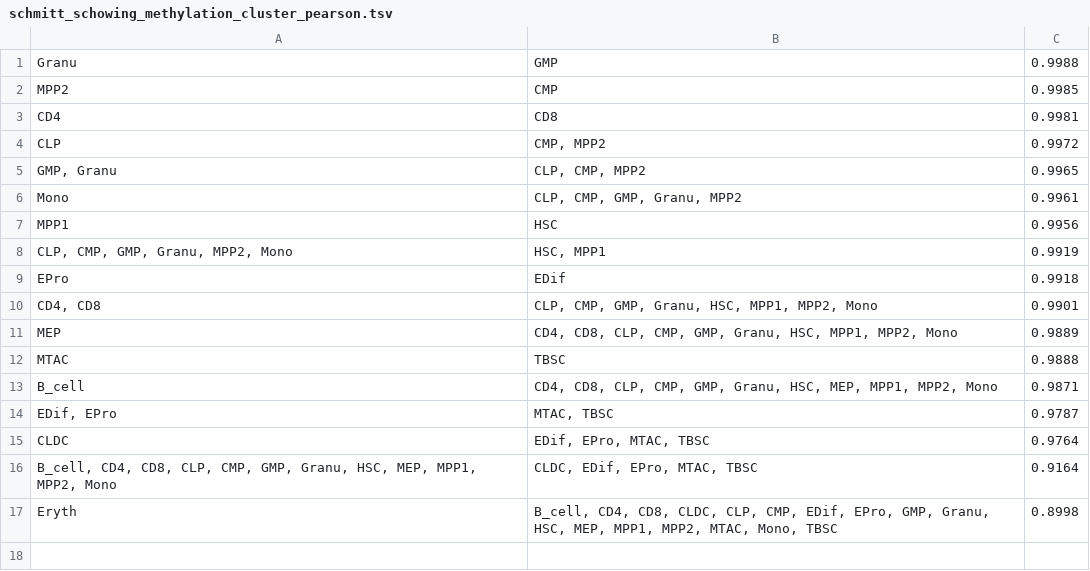
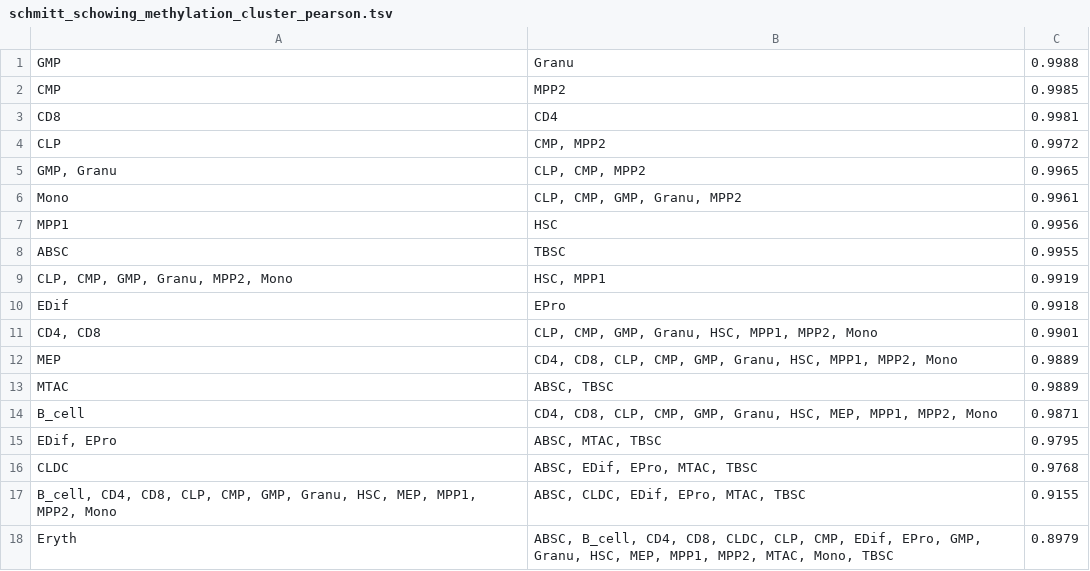
Before and after one commit to ThibaultSchowing/Bioinformatics3, a TSV file: Assignments/Assignment8/Scripts/schmitt_schowing_methylation_cluster_pearson.tsv, drawn as a sheet.

Commit message:
Cluster bug fix

```diff
--- a/Assignments/Assignment8/Scripts/schmitt_schowing_methylation_cluster_pearson.tsv
+++ b/Assignments/Assignment8/Scripts/schmitt_schowing_methylation_cluster_pearson.tsv
@@ -1,4 +1,4 @@
-Granu	GMP	0.9988
-MPP2	CMP	0.9985
-CD4	CD8	0.9981
+GMP	Granu	0.9988
+CMP	MPP2	0.9985
+CD8	CD4	0.9981
 CLP	CMP, MPP2	0.9972
@@ -7,11 +7,12 @@ Mono	CLP, CMP, GMP, Granu, MPP2	0.9961
 MPP1	HSC	0.9956
+ABSC	TBSC	0.9955
 CLP, CMP, GMP, Granu, MPP2, Mono	HSC, MPP1	0.9919
-EPro	EDif	0.9918
+EDif	EPro	0.9918
 CD4, CD8	CLP, CMP, GMP, Granu, HSC, MPP1, MPP2, Mono	0.9901
 MEP	CD4, CD8, CLP, CMP, GMP, Granu, HSC, MPP1, MPP2, Mono	0.9889
-MTAC	TBSC	0.9888
+MTAC	ABSC, TBSC	0.9889
 B_cell	CD4, CD8, CLP, CMP, GMP, Granu, HSC, MEP, MPP1, MPP2, Mono	0.9871
-EDif, EPro	MTAC, TBSC	0.9787
-CLDC	EDif, EPro, MTAC, TBSC	0.9764
-B_cell, CD4, CD8, CLP, CMP, GMP, Granu, HSC, MEP, MPP1, MPP2, Mono	CLDC, EDif, EPro, MTAC, TBSC	0.9164
-Eryth	B_cell, CD4, CD8, CLDC, CLP, CMP, EDif, EPro, GMP, Granu, HSC, MEP, MPP1, MPP2, MTAC, Mono, TBSC	0.8998
+EDif, EPro	ABSC, MTAC, TBSC	0.9795
+CLDC	ABSC, EDif, EPro, MTAC, TBSC	0.9768
+B_cell, CD4, CD8, CLP, CMP, GMP, Granu, HSC, MEP, MPP1, MPP2, Mono	ABSC, CLDC, EDif, EPro, MTAC, TBSC	0.9155
+Eryth	ABSC, B_cell, CD4, CD8, CLDC, CLP, CMP, EDif, EPro, GMP, Granu, HSC, MEP, MPP1, MPP2, MTAC, Mono, TBSC	0.8979
```
Also changed, not shown: Assignments/Assignment8/Scripts/schmitt_schowing_expression_cluster_kendall.tsv, Assignments/Assignment8/Scripts/schmitt_schowing_expression_cluster_pearson.tsv, 12 other files.
